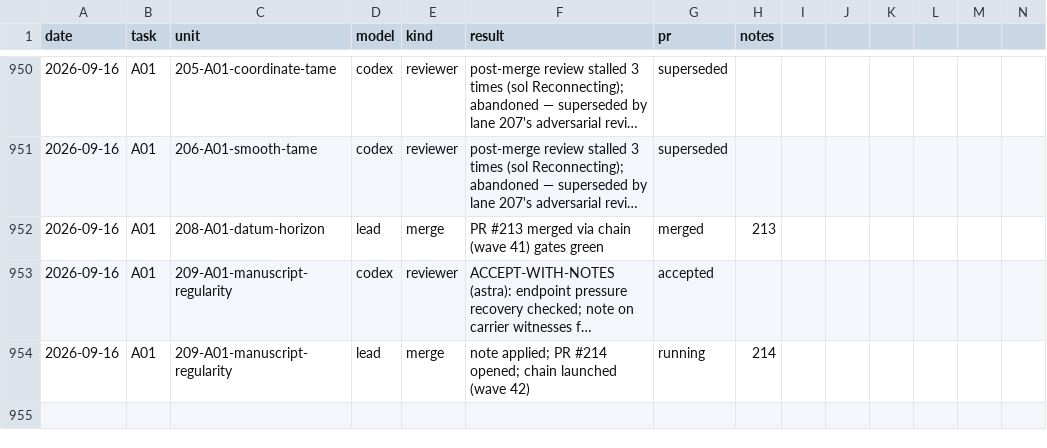
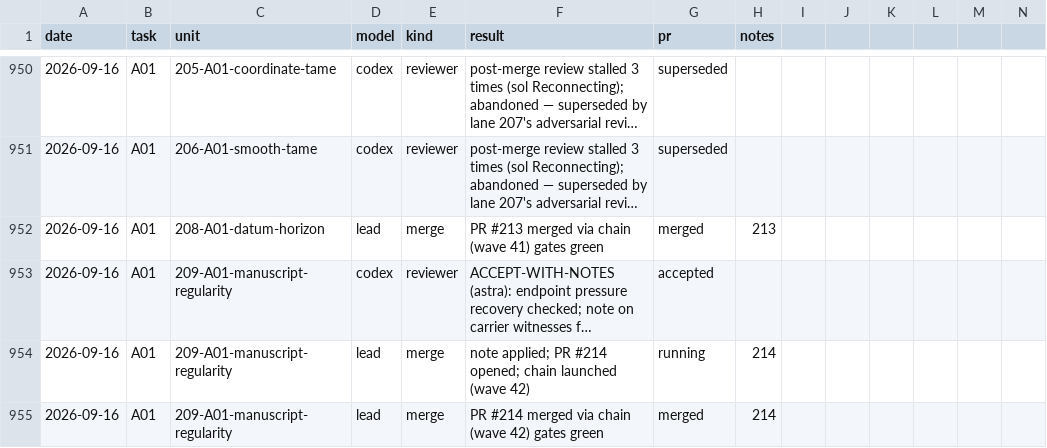
Before and after one commit to mathzhuonichi/blowup_density, a CSV file: logs/AGENT_RUNS.csv, drawn as a sheet; only a part is shown, gaps mark what is left out; long unchanged cells end in …; rows hold the shown columns only; the diff names each change by its address in the sheet, - before the commit and + after, or states it on an @@ line.

```diff
--- a/logs/AGENT_RUNS.csv
+++ b/logs/AGENT_RUNS.csv
+row 955: 2026-09-16 | A01 | 209-A01-manuscript-regularity | lead | merge | PR #214 merged via chain (wave 42) gates green | merged | 214
```
Also changed, not shown: 1 other file.
